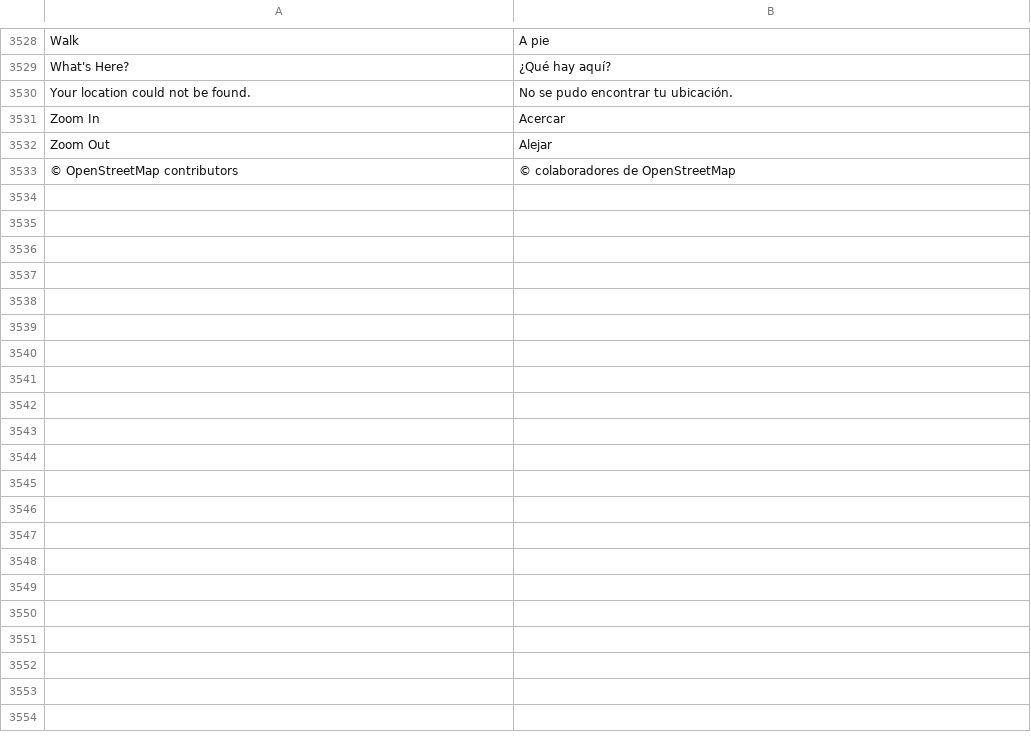
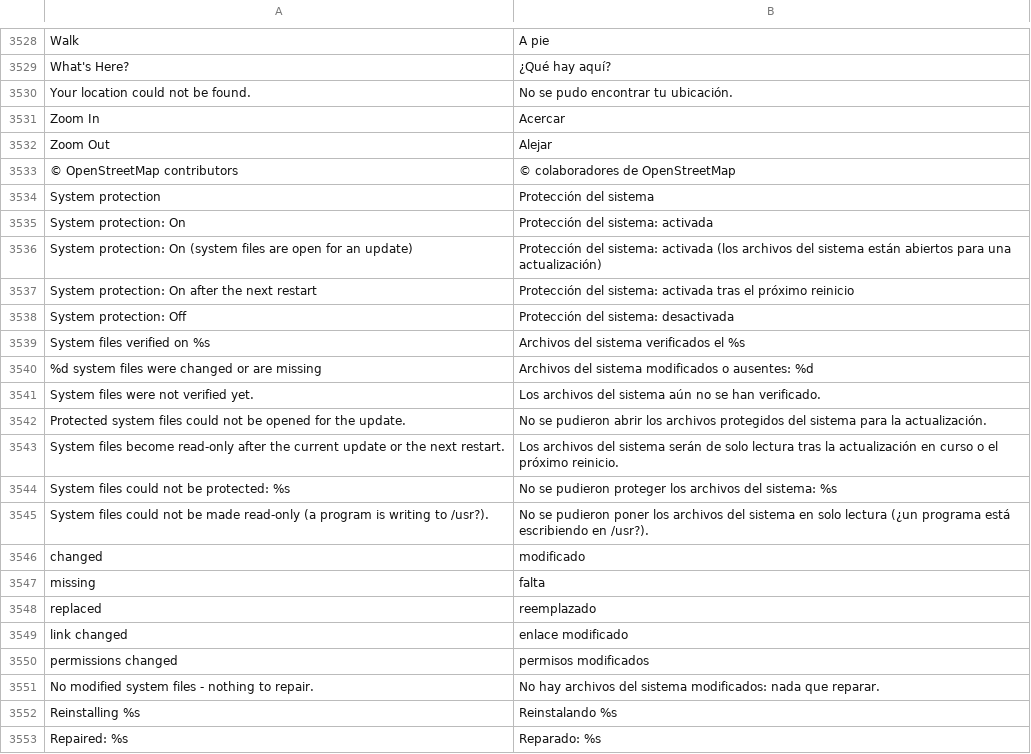
Before and after one commit to luxopes/LuxOS-Arch, a TSV file: packages/luxos-i18n/files/es.tsv, drawn as a sheet; only a part is shown, gaps mark what is left out; the diff covers the shown part only.

```diff
--- a/packages/luxos-i18n/files/es.tsv
+++ b/packages/luxos-i18n/files/es.tsv
@@ -3533 +3533,21 @@ Zoom Out	Alejar
 © OpenStreetMap contributors	© colaboradores de OpenStreetMap
+System protection	Protección del sistema
+System protection: On	Protección del sistema: activada
+System protection: On (system files are open for an update)	Protección del sistema: activada (los archivos del sistema están abiertos para una actualización)
+System protection: On after the next restart	Protección del sistema: activada tras el próximo reinicio
+System protection: Off	Protección del sistema: desactivada
+System files verified on %s	Archivos del sistema verificados el %s
+%d system files were changed or are missing	Archivos del sistema modificados o ausentes: %d
+System files were not verified yet.	Los archivos del sistema aún no se han verificado.
+Protected system files could not be opened for the update.	No se pudieron abrir los archivos protegidos del sistema para la actualización.
+System files become read-only after the current update or the next restart.	Los archivos del sistema serán de solo lectura tras la actualización en curso o el próximo reinicio.
+System files could not be protected: %s	No se pudieron proteger los archivos del sistema: %s
+System files could not be made read-only (a program is writing to /usr?).	No se pudieron poner los archivos del sistema en solo lectura (¿un programa está escribiendo en /usr?).
+changed	modificado
+missing	falta
+replaced	reemplazado
+link changed	enlace modificado
+permissions changed	permisos modificados
+No modified system files - nothing to repair.	No hay archivos del sistema modificados: nada que reparar.
+Reinstalling %s	Reinstalando %s
+Repaired: %s	Reparado: %s
```
Also changed, not shown: 25 added rows elsewhere in this file, packages/luxos-i18n/files/fr.tsv, packages/luxos-i18n/files/hu.tsv, 46 other files.
